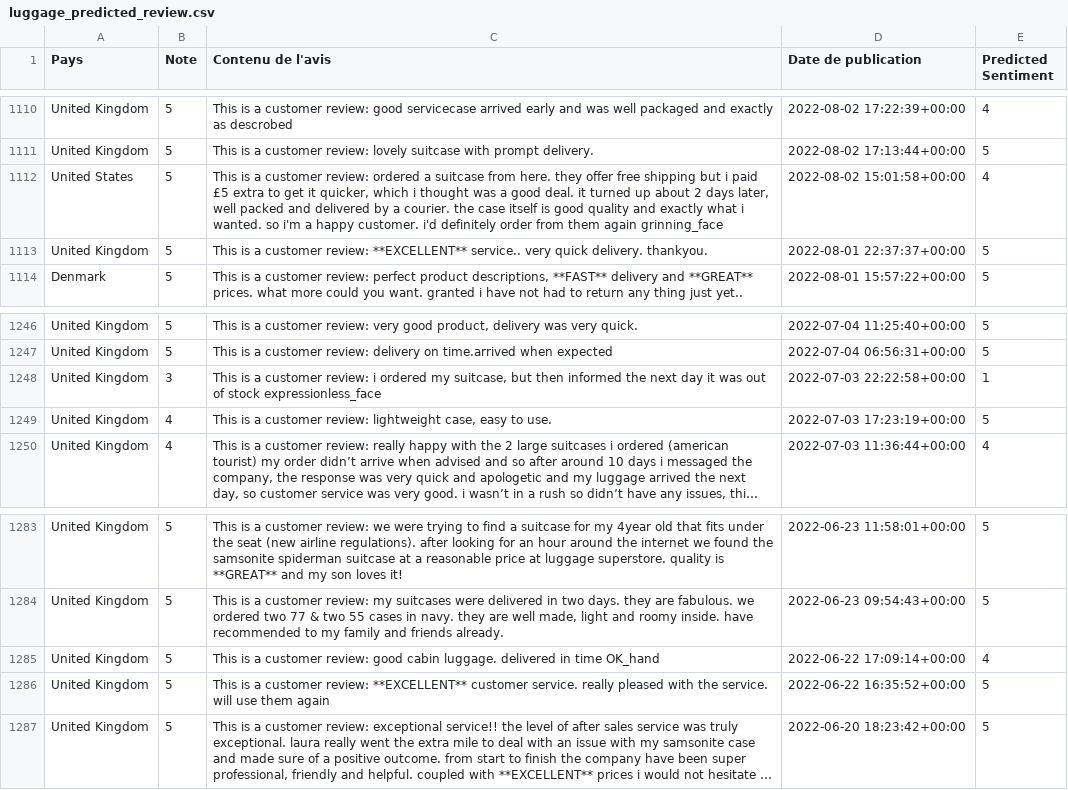
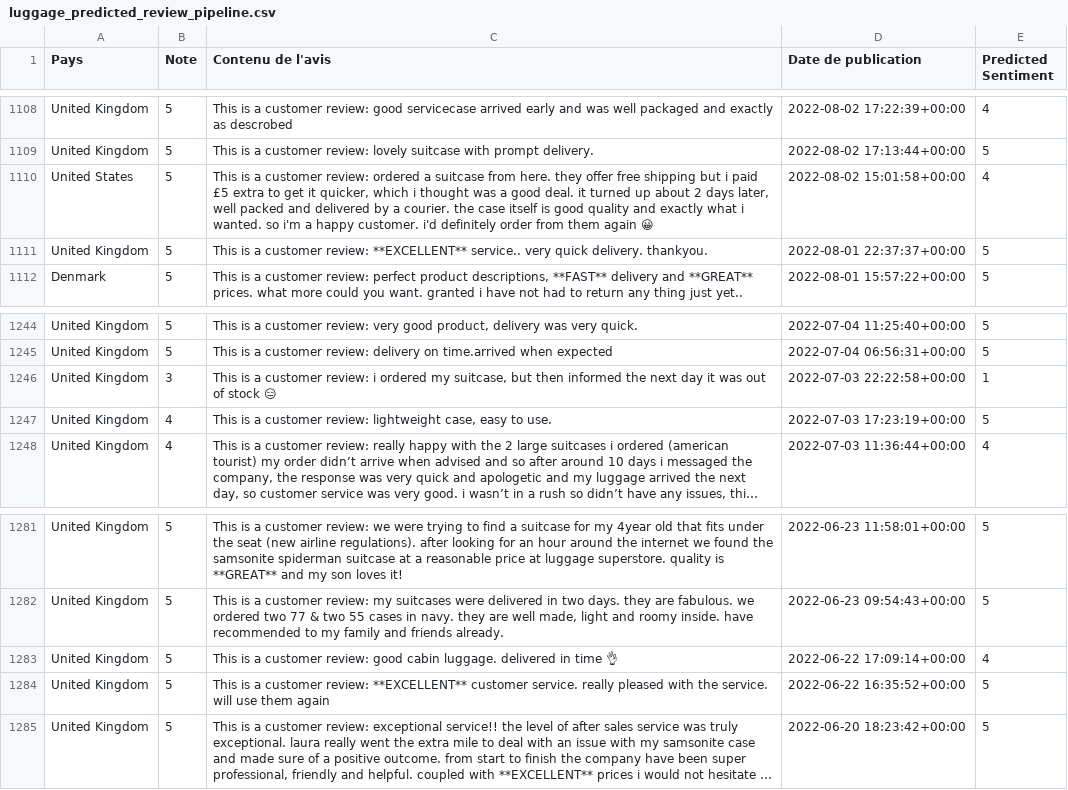
Before and after one commit to Adam37a/datacamp_efrei, a CSV file: model/streamlit/luggage_predicted_review_pipeline.csv (was model/streamlit/luggage_predicted_review.csv), drawn as a sheet; only a part is shown, gaps mark what is left out; long unchanged cells end in …; the diff covers the shown part only.

```diff
--- a/model/streamlit/luggage_predicted_review.csv
+++ b/model/streamlit/luggage_predicted_review_pipeline.csv
@@ -1111,3 +1109,3 @@ United Kingdom,5,This is a customer review: good servicecase arrived early and w
 United Kingdom,5,This is a customer review: lovely suitcase with prompt delivery.,2022-08-02 17:13:44+00:00,5
-United States,5,"This is a customer review: ordered a suitcase from here. they offer free shipping but i paid £5 extra to get it quicker, which i thought was a good deal. it turned up about 2 days later, well packed and delivered by a courier. the case itself is good quality and exactly what i wanted. so i'm a happy customer. i'd definitely order from them again grinning_face",2022-08-02 15:01:58+00:00,4
+United States,5,"This is a customer review: ordered a suitcase from here. they offer free shipping but i paid £5 extra to get it quicker, which i thought was a good deal. it turned up about 2 days later, well packed and delivered by a courier. the case itself is good quality and exactly what i wanted. so i'm a happy customer. i'd definitely order from them again 😀",2022-08-02 15:01:58+00:00,4
 United Kingdom,5,This is a customer review: **EXCELLENT** service.. very quick delivery. thankyou.,2022-08-01 22:37:37+00:00,5
@@ -1247,3 +1245,3 @@ United Kingdom,5,"This is a customer review: very good product, delivery was ver
 United Kingdom,5,This is a customer review: delivery on time.arrived when expected,2022-07-04 06:56:31+00:00,5
-United Kingdom,3,"This is a customer review: i ordered my suitcase, but then informed the next day it was out of stock expressionless_face",2022-07-03 22:22:58+00:00,1
+United Kingdom,3,"This is a customer review: i ordered my suitcase, but then informed the next day it was out of stock 😑",2022-07-03 22:22:58+00:00,1
 United Kingdom,4,"This is a customer review: lightweight case, easy to use.",2022-07-03 17:23:19+00:00,5
@@ -1284,3 +1282,3 @@ United Kingdom,5,This is a customer review: we were trying to find a suitcase fo
 United Kingdom,5,"This is a customer review: my suitcases were delivered in two days. they are fabulous. we ordered two 77 & two 55 cases in navy. they are well made, light and roomy inside. have recommended to my family and friends already.",2022-06-23 09:54:43+00:00,5
-United Kingdom,5,This is a customer review: good cabin luggage. delivered in time OK_hand,2022-06-22 17:09:14+00:00,4
+United Kingdom,5,This is a customer review: good cabin luggage. delivered in time 👌,2022-06-22 17:09:14+00:00,4
 United Kingdom,5,This is a customer review: **EXCELLENT** customer service. really pleased with the service. will use them again,2022-06-22 16:35:52+00:00,5
```
Also changed, not shown: 2 removed rows and 18 edited cells elsewhere in this file, model/streamlit/luggage_predicted_review_tokenizer.csv, 7 other files.
